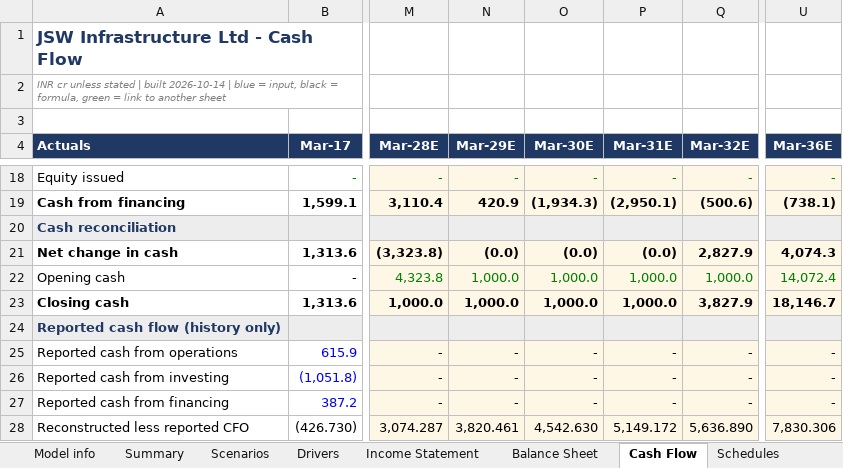
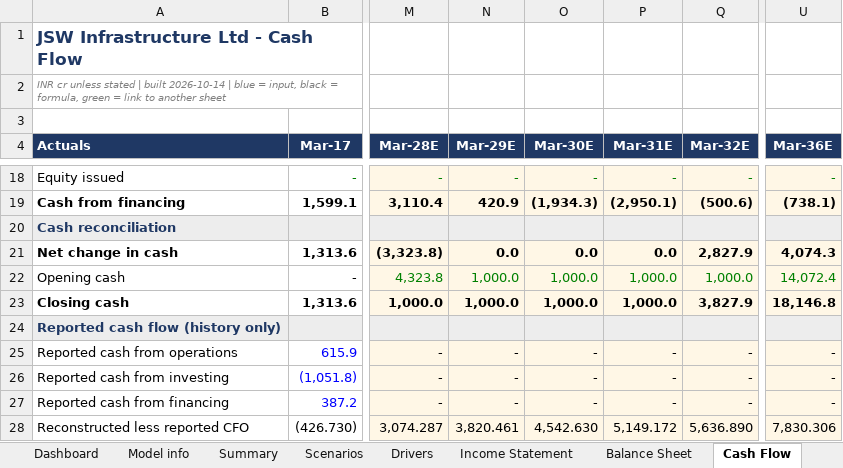
Before and after one commit to Spectrablaze/erip, an Excel workbook: reports/JSWINFRA/JSW_Infrastructure_Ltd_ERIP_Model.xlsx, sheet Cash Flow, drawn as a sheet; only a part is shown, gaps mark what is left out; values as stored, in another font and other column widths than the file's, no borders; the diff names each change by its address in the sheet, - before the commit and + after, or states it on an @@ line.

```diff
--- a/reports/JSWINFRA/JSW_Infrastructure_Ltd_ERIP_Model.xlsx (sheet Cash Flow)
+++ b/reports/JSWINFRA/JSW_Infrastructure_Ltd_ERIP_Model.xlsx (sheet Cash Flow)
+sheet tab: Dashboard
-N21 (Mar-29E): (0.0)
+N21 (Mar-29E): 0.0
-O21 (Mar-30E): (0.0)
+O21 (Mar-30E): 0.0
-P21 (Mar-31E): (0.0)
+P21 (Mar-31E): 0.0
-U23 (Mar-36E): 18,146.7
+U23 (Mar-36E): 18,146.8
```
Also changed, not shown: sheet Checks, sheet Model info, sheet Balance Sheet, charts or pictures, reports/ADANIPORTS/Adani_Ports_and_Special_Economic_Zone_Ltd_ERIP_Model.xlsx, 11 other files.
